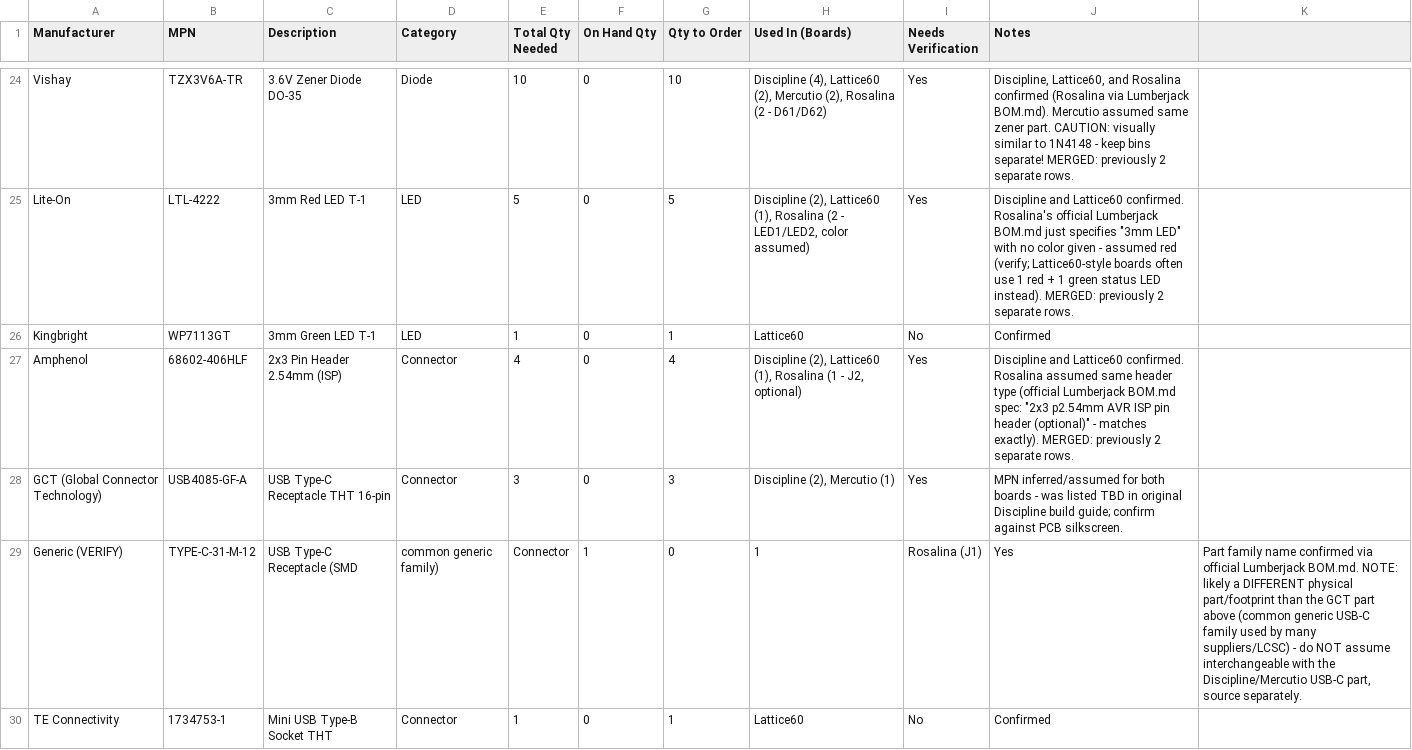
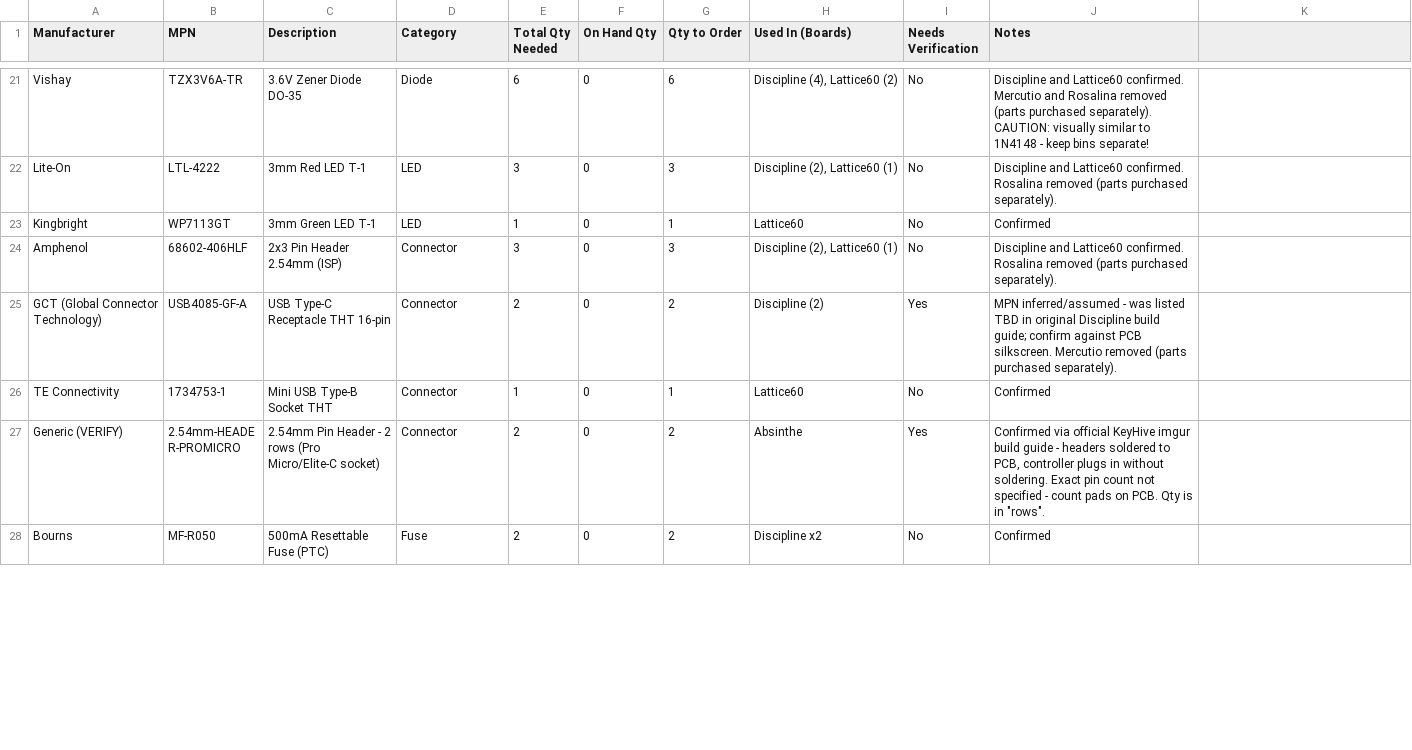
Before and after one commit to rossw42/keyboard_stuff, a CSV file: BOM/consolidated_bom_octopart_deduped.csv, drawn as a sheet; only a part is shown, gaps mark what is left out; the shorter side is filled out with more unchanged rows; removed rows and columns are numbered as before the commit, all else as after; the diff covers the shown part only; the diff names each change by its address in the sheet, - before the commit and + after, or states it on an @@ line.

```diff
--- a/BOM/consolidated_bom_octopart_deduped.csv
+++ b/BOM/consolidated_bom_octopart_deduped.csv
-E21 (Total Qty Needed): 10
+E21 (Total Qty Needed): 6
-G21 (Qty to Order): 10
+G21 (Qty to Order): 6
-H21 (Used In (Boards)): …(4), Lattice60 (2), Mercutio (2), Rosalina (2 - D61/D62)
+H21 (Used In (Boards)): …(4), Lattice60 (2)
-I21:I22 (Needs Verification): Yes
+I21:I22 (Needs Verification): No
-J21 (Notes): Discipline, Lattice60, and Rosalina confirmed (Rosalina via Lumberjack BOM.md). Mercutio assumed same zener part. CAUTION: visually similar to 1N4148 - keep bins separate! MERGED: previously 2 separate rows.
+J21 (Notes): Discipline and Lattice60 confirmed. Mercutio and Rosalina removed (parts purchased separately). CAUTION: visually similar to 1N4148 - keep bins separate!
-E22 (Total Qty Needed): 5
+E22 (Total Qty Needed): 3
-G22 (Qty to Order): 5
+G22 (Qty to Order): 3
-H22 (Used In (Boards)): …(2), Lattice60 (1), Rosalina (2 - LED1/LED2, color assumed)
+H22 (Used In (Boards)): …(2), Lattice60 (1)
-J22 (Notes): …Lattice60 confirmed. Rosalina's official Lumberjack BOM.md just specifies "3mm LED" with no color given - assumed red (verify; Lattice60-style boards often use 1 red + 1 green status LED instead). MERGED: previously 2 separate rows.
+J22 (Notes): …Lattice60 confirmed. Rosalina removed (parts purchased separately).
-E24 (Total Qty Needed): 4
+E24 (Total Qty Needed): 3
-G24 (Qty to Order): 4
+G24 (Qty to Order): 3
-H24 (Used In (Boards)): Discipline (2), Lattice60 (1), Rosalina (1 - J2, optional)
+H24 (Used In (Boards)): Discipline (2), Lattice60 (1)
-I24 (Needs Verification): Yes
+I24 (Needs Verification): No
-J24 (Notes): …confirmed. Rosalina assumed same header type (official Lumberjack BOM.md spec: "2x3 p2.54mm AVR ISP pin header (optional)" - matches exactly). MERGED: previously 2 separate rows.
+J24 (Notes): …confirmed. Rosalina removed (parts purchased separately).
-E25 (Total Qty Needed): 3
+E25 (Total Qty Needed): 2
-G25 (Qty to Order): 3
+G25 (Qty to Order): 2
-H25 (Used In (Boards)): Discipline (2), Mercutio (1)
+H25 (Used In (Boards)): Discipline (2)
-J25 (Notes): MPN inferred/assumed for both boards - was listed TBD in original Discipline build guide; confirm against PCB silkscreen.
+J25 (Notes): MPN inferred/assumed - was listed TBD in original Discipline build guide; confirm against PCB silkscreen. Mercutio removed (parts purchased separately).
-row 29: Generic (VERIFY) | TYPE-C-31-M-12 | USB Type-C Receptacle (SMD | common generic family) | Connector | 1 | 0 | 1 | Rosalina (J1) | Yes | Part family name confirmed via official Lumberjack BOM.md. NOTE: likely a DIFFERENT physical part/footprint than the GCT part above (common generic USB-C family used by many suppliers/LCSC) - do NOT assume interchangeable with the Discipline/Mercutio USB-C part, source separately.
```
Also changed, not shown: 6 removed rows and 72 edited cells elsewhere in this file, BOM/consolidated_bom_octopart.csv, 10 other files.
